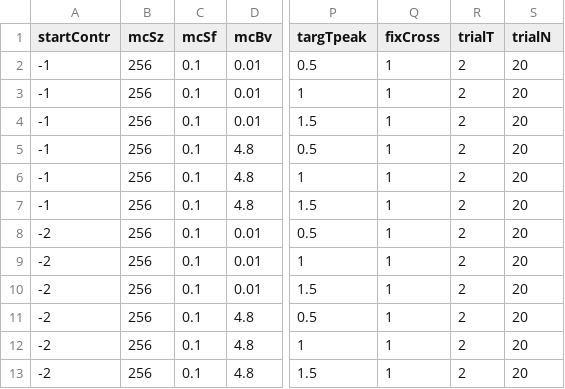
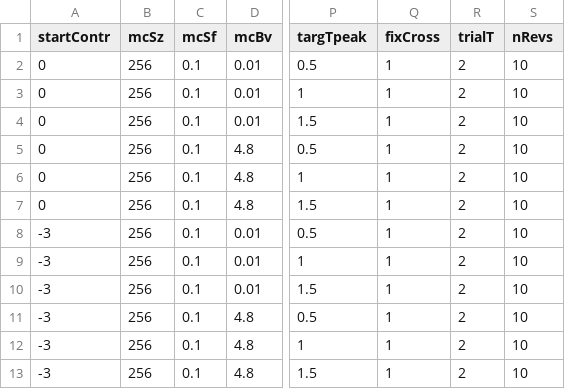
Before and after one commit to egorananyev/mc2, a CSV file: cond-files/cond-mc2_tgT-mcBv.csv, drawn as a sheet; only a part is shown, gaps mark what is left out; the diff names each change by its address in the sheet, - before the commit and + after, or states it on an @@ line.

```diff
--- a/cond-files/cond-mc2_tgT-mcBv.csv
+++ b/cond-files/cond-mc2_tgT-mcBv.csv
-S1: trialN
+S1: nRevs
-A2:A7 (startContr): -1
+A2:A7 (startContr): 0
-S2:S13 (nRevs): 20
+S2:S13 (nRevs): 10
-A8:A13 (startContr): -2
+A8:A13 (startContr): -3
```
Also changed, not shown: 1 other file.
